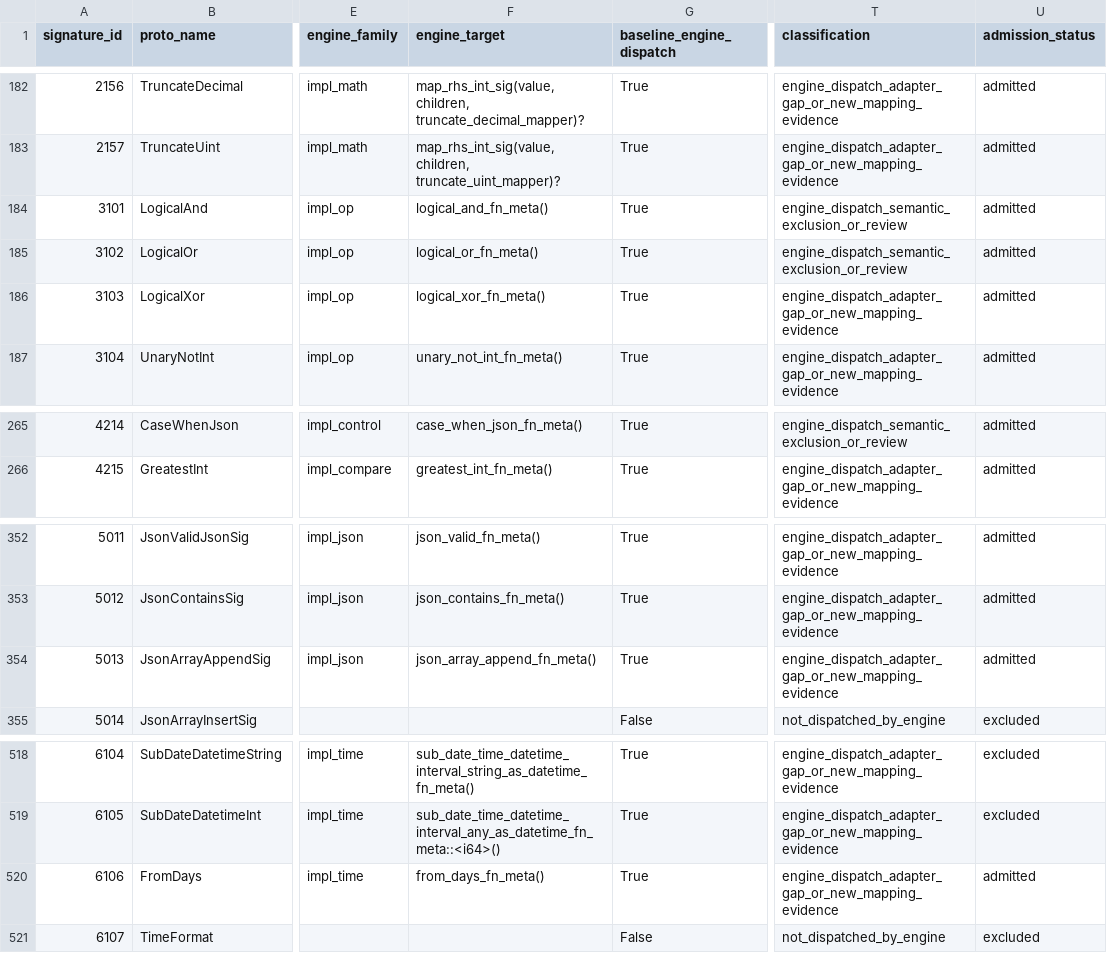
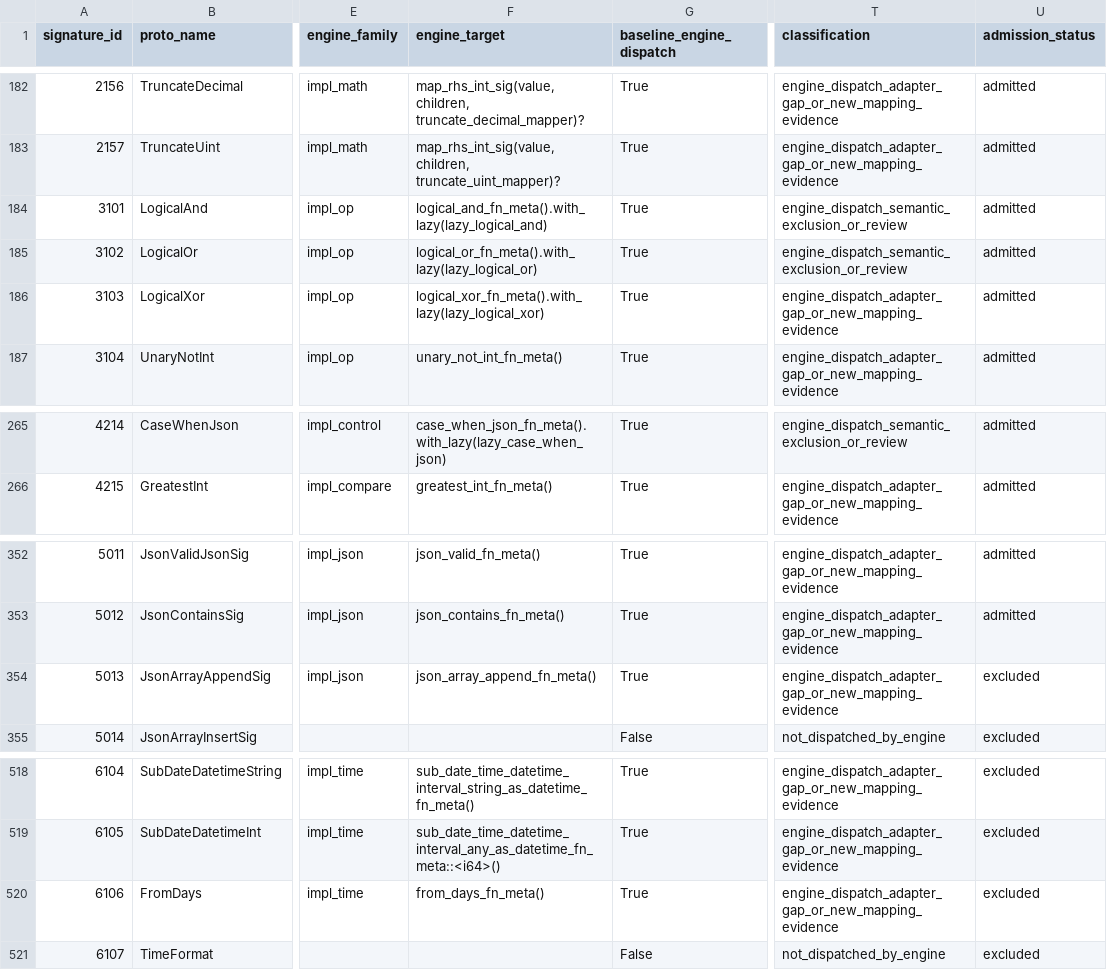
Before and after one commit to YangKeao/tidb, a CSV file: rust/docs/tikv-expression-coverage.csv, drawn as a sheet; only a part is shown, gaps mark what is left out; the diff covers the shown part only; the diff names each change by its address in the sheet, - before the commit and + after, or states it on an @@ line.

Commit message:
docs: refresh the inventory and record why the local path has no lazy switch
The inventory now reports the two added exclusions (FROM_DAYS,
JSON_ARRAY_APPEND): 230 admitted, 154 excluded. The plan records that the
local adapter deliberately omits the issue's eager/lazy kill switch, because
laziness is a correctness property it depends on rather than an optimization,
and a program whose lazy-sensitive nodes are eager is already refused by the
engine-enforced gate.

Signed-off-by: YangKeao <yangkeao@chunibyo.icu>

```diff
--- a/rust/docs/tikv-expression-coverage.csv
+++ b/rust/docs/tikv-expression-coverage.csv
-F184 (engine_target): logical_and_fn_meta()
+F184 (engine_target): logical_and_fn_meta().with_lazy(lazy_logical_and)
-F185 (engine_target): logical_or_fn_meta()
+F185 (engine_target): logical_or_fn_meta().with_lazy(lazy_logical_or)
-F186 (engine_target): logical_xor_fn_meta()
+F186 (engine_target): logical_xor_fn_meta().with_lazy(lazy_logical_xor)
-F265 (engine_target): case_when_json_fn_meta()
+F265 (engine_target): case_when_json_fn_meta().with_lazy(lazy_case_when_json)
-U354 (admission_status): admitted
+U354 (admission_status): excluded
-U520 (admission_status): admitted
+U520 (admission_status): excluded
```
Also changed, not shown: 27 edited cells elsewhere in this file, 2 other files.
